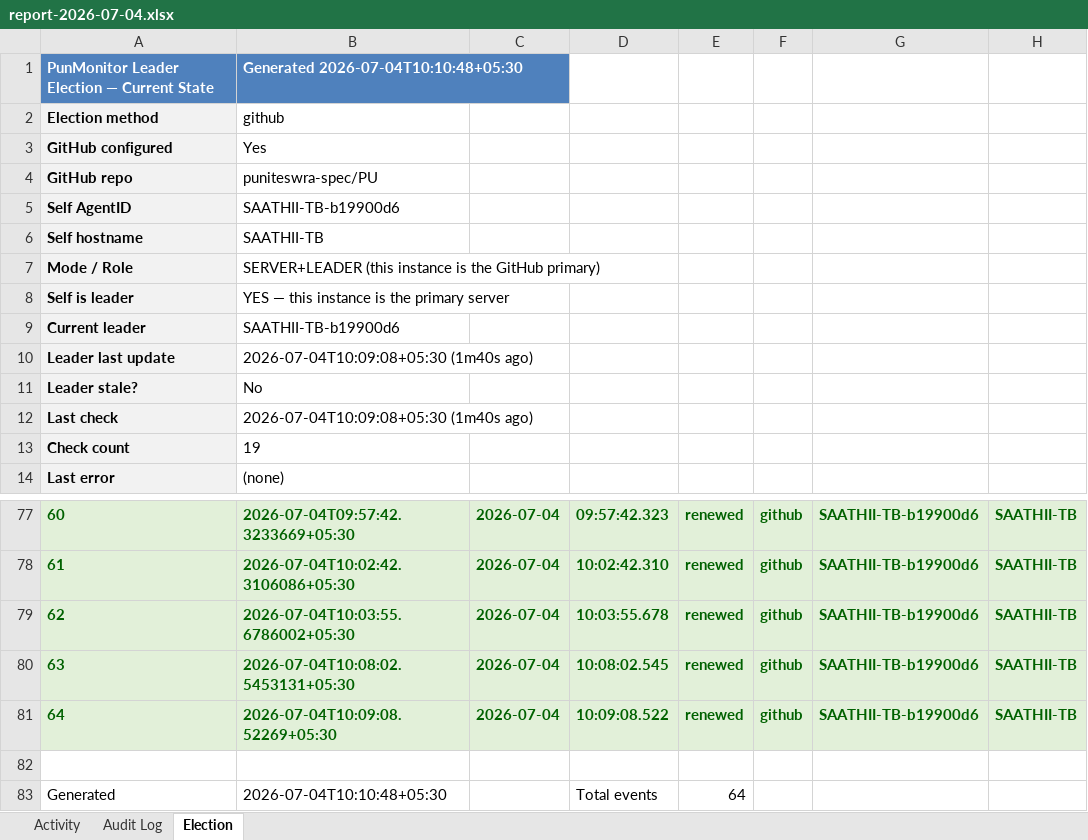
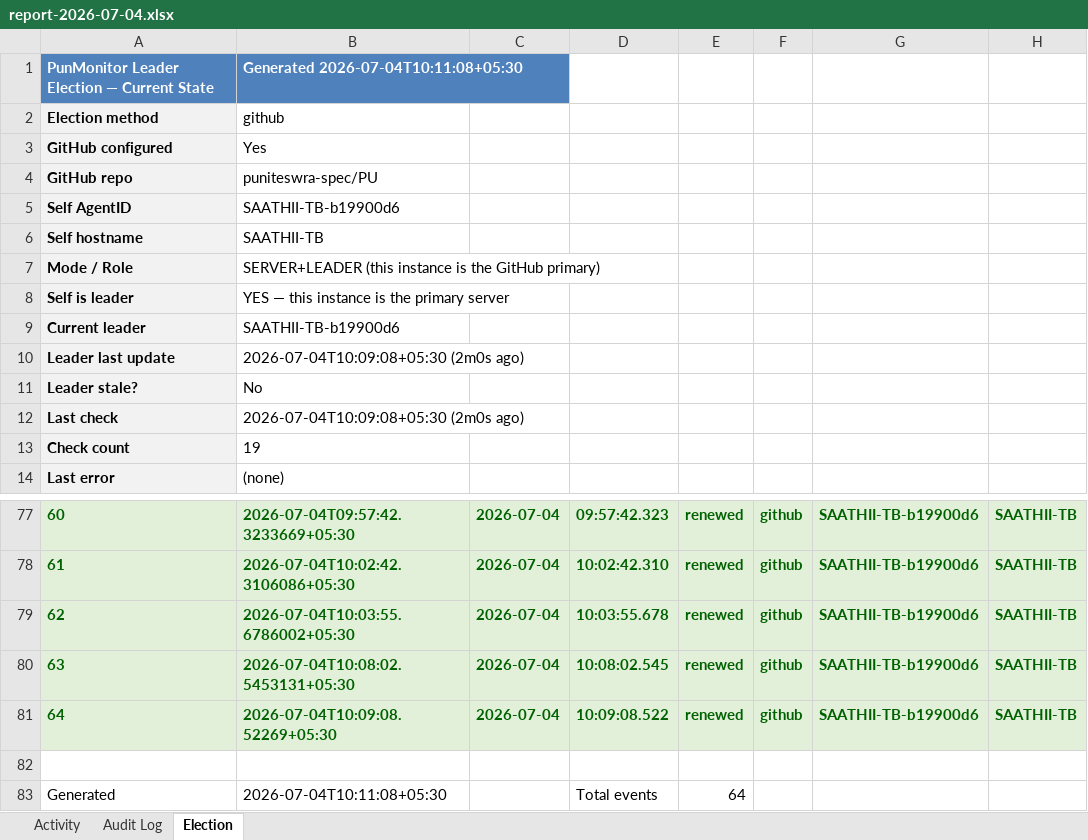
Before and after one commit to puniteswra-spec/PU, an Excel workbook: report-2026-07-04.xlsx, sheet Election, drawn as a sheet; only a part is shown, gaps mark what is left out; values as stored, in another font and other column widths than the file's, no borders; the diff names each change by its address in the sheet, - before the commit and + after, or states it on an @@ line.

Commit message:
daily report 2026-07-04: 64 election events, 3 audit entries

```diff
--- a/report-2026-07-04.xlsx (sheet Election)
+++ b/report-2026-07-04.xlsx (sheet Election)
-B1: Generated 2026-07-04T10:10:48+05:30
+B1: Generated 2026-07-04T10:11:08+05:30
-B10: 2026-07-04T10:09:08+05:30 (1m40s ago)
+B10: 2026-07-04T10:09:08+05:30 (2m0s ago)
-B12: 2026-07-04T10:09:08+05:30 (1m40s ago)
+B12: 2026-07-04T10:09:08+05:30 (2m0s ago)
-B83: 2026-07-04T10:10:48+05:30
+B83: 2026-07-04T10:11:08+05:30
```
Also changed, not shown: sheet Activity.
